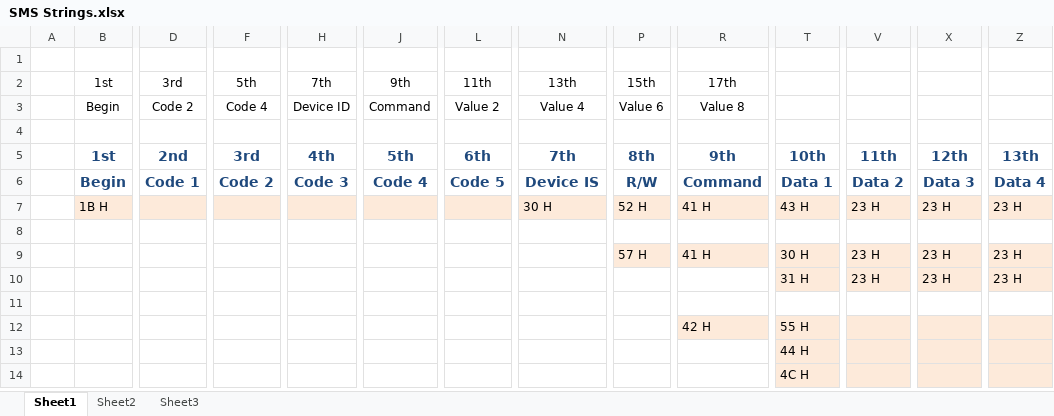
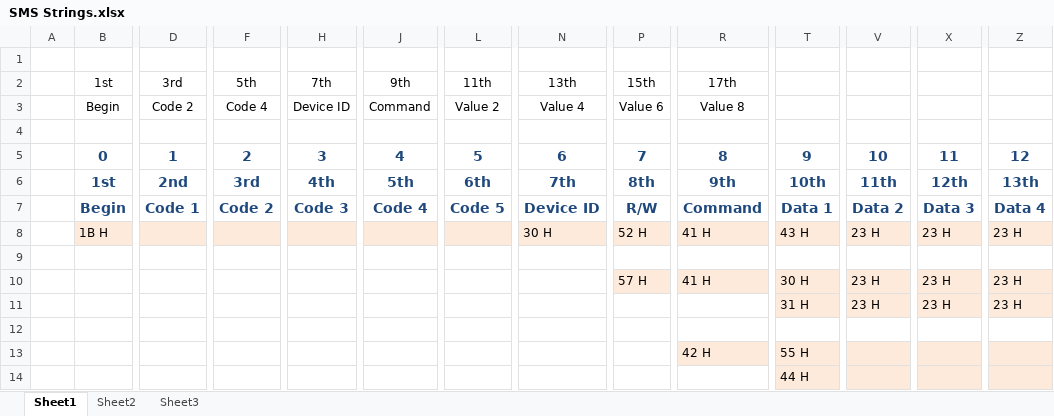
Before and after one commit to JCT250/Scooter, an Excel workbook: SMS Strings.xlsx, sheet Sheet1, drawn as a sheet; only a part is shown, gaps mark what is left out; the shorter side is filled out with more unchanged rows; values as stored, in another font and other column widths than the file's, no borders; addresses are those after the commit; rows hold the shown columns only; the diff names each change by its address in the sheet, - before the commit and + after, or states it on an @@ line.

```diff
--- a/SMS Strings.xlsx (sheet Sheet1)
+++ b/SMS Strings.xlsx (sheet Sheet1)
+row 5:  | 0 | 1 | 2 | 3 | 4 | 5 | 6 | 7 | 8 | 9 | 10 | 11 | 12
-N7: Device IS
+N7: Device ID
```
Also changed, not shown: 2 other files.
